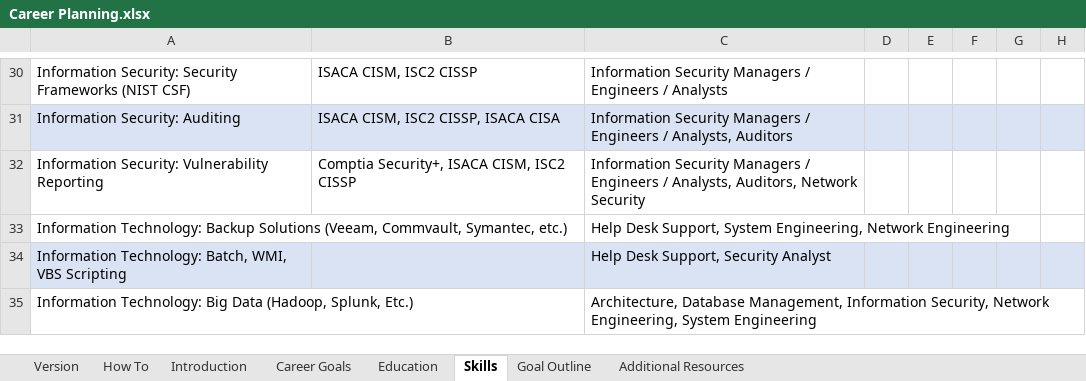
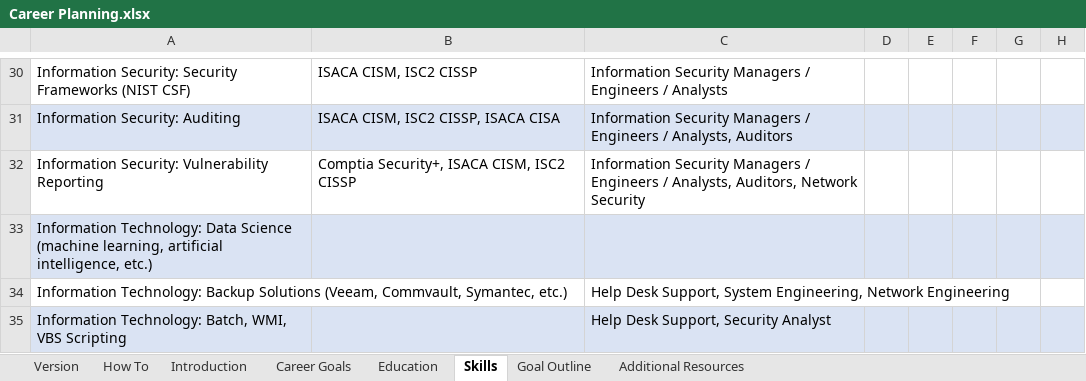
Before and after one commit to bvoris/VictimOfTechnologyDiscordFiles, an Excel workbook: Career Planning.xlsx, sheet Skills, drawn as a sheet; only a part is shown, gaps mark what is left out; the shorter side is filled out with more unchanged rows; values as stored, in another font and other column widths than the file's, no borders; the diff names each change by its address in the sheet, - before the commit and + after, or states it on an @@ line.

Commit message:
Add files via upload

```diff
--- a/Career Planning.xlsx (sheet Skills)
+++ b/Career Planning.xlsx (sheet Skills)
+row 33: Information Technology: Data Science (machine learning, artificial intelligence, etc.)
```
